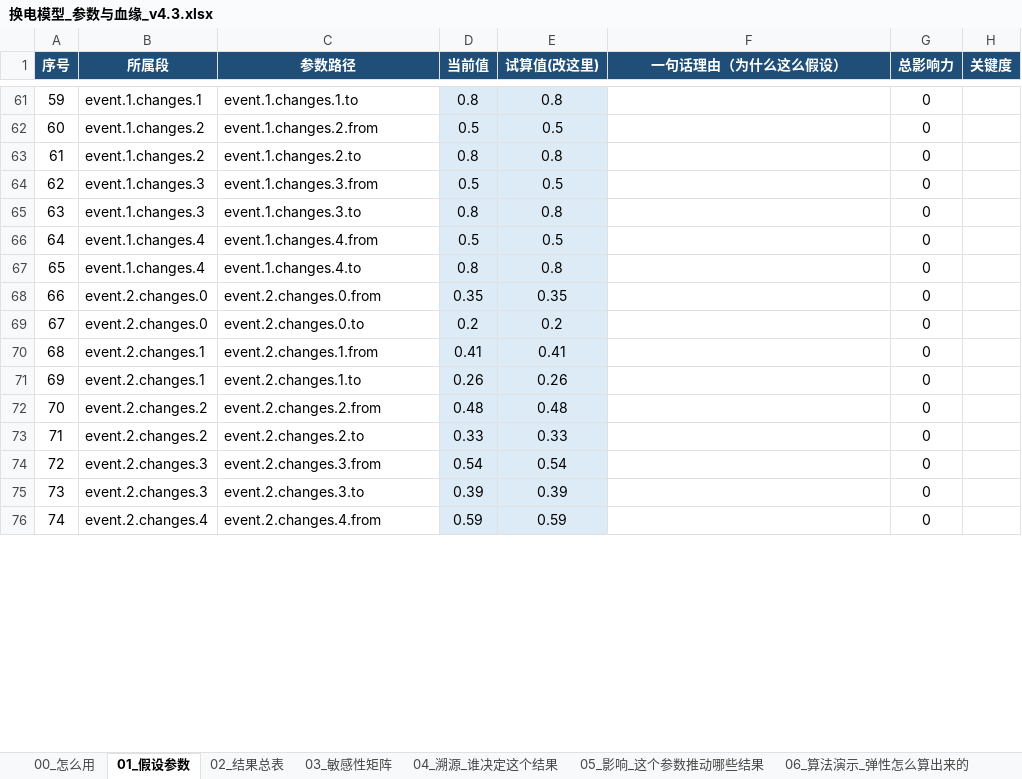
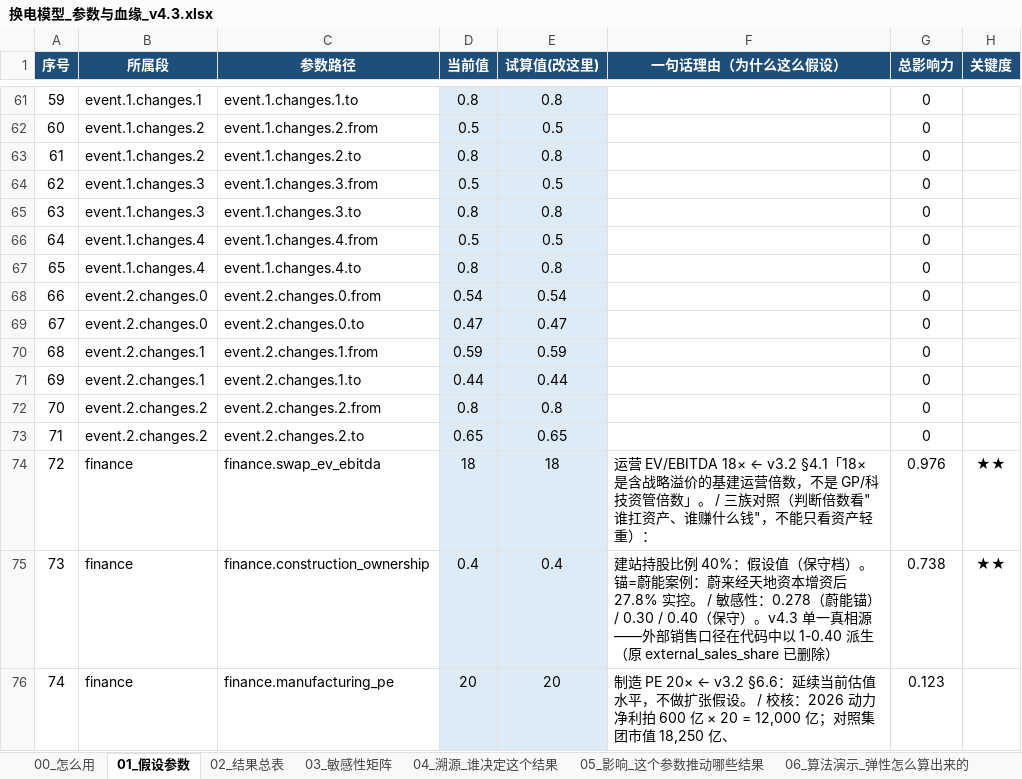
Before and after one commit to kedouzc/energy_ningde, an Excel workbook: 业务/换电/定量计算/换电战略决策模型_v4_3/outputs/换电模型_参数与血缘_v4.3.xlsx, sheet 01_假设参数, drawn as a sheet; only a part is shown, gaps mark what is left out; values as stored, in another font and other column widths than the file's, no borders; the diff covers the shown part only; the diff names each change by its address in the sheet, - before the commit and + after, or states it on an @@ line.

```diff
--- a/业务/换电/定量计算/换电战略决策模型_v4_3/outputs/换电模型_参数与血缘_v4.3.xlsx (sheet 01_假设参数)
+++ b/业务/换电/定量计算/换电战略决策模型_v4_3/outputs/换电模型_参数与血缘_v4.3.xlsx (sheet 01_假设参数)
-D68 (当前值): 0.35
+D68 (当前值): 0.54
-E68 (试算值(改这里)): 0.35
+E68 (试算值(改这里)): 0.54
-D69 (当前值): 0.2
+D69 (当前值): 0.47
-E69 (试算值(改这里)): 0.2
+E69 (试算值(改这里)): 0.47
-D70 (当前值): 0.41
+D70 (当前值): 0.59
-E70 (试算值(改这里)): 0.41
+E70 (试算值(改这里)): 0.59
-D71 (当前值): 0.26
+D71 (当前值): 0.44
-E71 (试算值(改这里)): 0.26
+E71 (试算值(改这里)): 0.44
-D72 (当前值): 0.48
+D72 (当前值): 0.8
-E72 (试算值(改这里)): 0.48
+E72 (试算值(改这里)): 0.8
-D73 (当前值): 0.33
+D73 (当前值): 0.65
-E73 (试算值(改这里)): 0.33
+E73 (试算值(改这里)): 0.65
-B74:B75 (所属段): event.2.changes.3
+B74:B75 (所属段): finance
-C74 (参数路径): event.2.changes.3.from
+C74 (参数路径): finance.swap_ev_ebitda
-D74 (当前值): 0.54
+D74 (当前值): 18
-E74 (试算值(改这里)): 0.54
+E74 (试算值(改这里)): 18
-F74 (一句话理由（为什么这么假设）): (empty)
+F74 (一句话理由（为什么这么假设）): 运营 EV/EBITDA 18× ← v3.2 §4.1「18× 是含战略溢价的基建运营倍数，不是 GP/科技资管倍数」。 / 三族对照（判断倍数看"谁扛资产、谁赚什么钱"，不能只看资产轻重）：
-G74 (总影响力): 0
+G74 (总影响力): 0.976
-H74:H75 (关键度): (empty)
+H74:H75 (关键度): ★★
-C75 (参数路径): event.2.changes.3.to
+C75 (参数路径): finance.construction_ownership
-D75 (当前值): 0.39
+D75 (当前值): 0.4
-E75 (试算值(改这里)): 0.39
+E75 (试算值(改这里)): 0.4
-F75 (一句话理由（为什么这么假设）): (empty)
+F75 (一句话理由（为什么这么假设）): 建站持股比例 40%：假设值（保守档）。锚=蔚能案例：蔚来经天地资本增资后 27.8% 实控。 / 敏感性：0.278（蔚能锚）/ 0.30 / 0.40（保守）。v4.3 单一真相源——外部销售口径在代码中以 1-0.40 派生（原 external_sales_share 已删除）
-G75 (总影响力): 0
+G75 (总影响力): 0.738
-B76 (所属段): event.2.changes.4
+B76 (所属段): finance
-C76 (参数路径): event.2.changes.4.from
+C76 (参数路径): finance.manufacturing_pe
-D76 (当前值): 0.59
+D76 (当前值): 20
-E76 (试算值(改这里)): 0.59
+E76 (试算值(改这里)): 20
-F76 (一句话理由（为什么这么假设）): (empty)
+F76 (一句话理由（为什么这么假设）): 制造 PE 20× ← v3.2 §6.6：延续当前估值水平，不做扩张假设。 / 校核：2026 动力净利拍 600 亿 × 20 = 12,000 亿；对照集团市值 18,250 亿、
-G76 (总影响力): 0
+G76 (总影响力): 0.123
```
Also changed, not shown: 783 edited cells elsewhere in this sheet, sheet 03_敏感性矩阵, sheet 04_溯源_谁决定这个结果, sheet 05_影响_这个参数推动哪些结果, sheet 02_结果总表, 业务/换电/定量计算/换电战略决策模型_v4_3/outputs/换电决策树_v4.3.xlsx, 14 other files.
